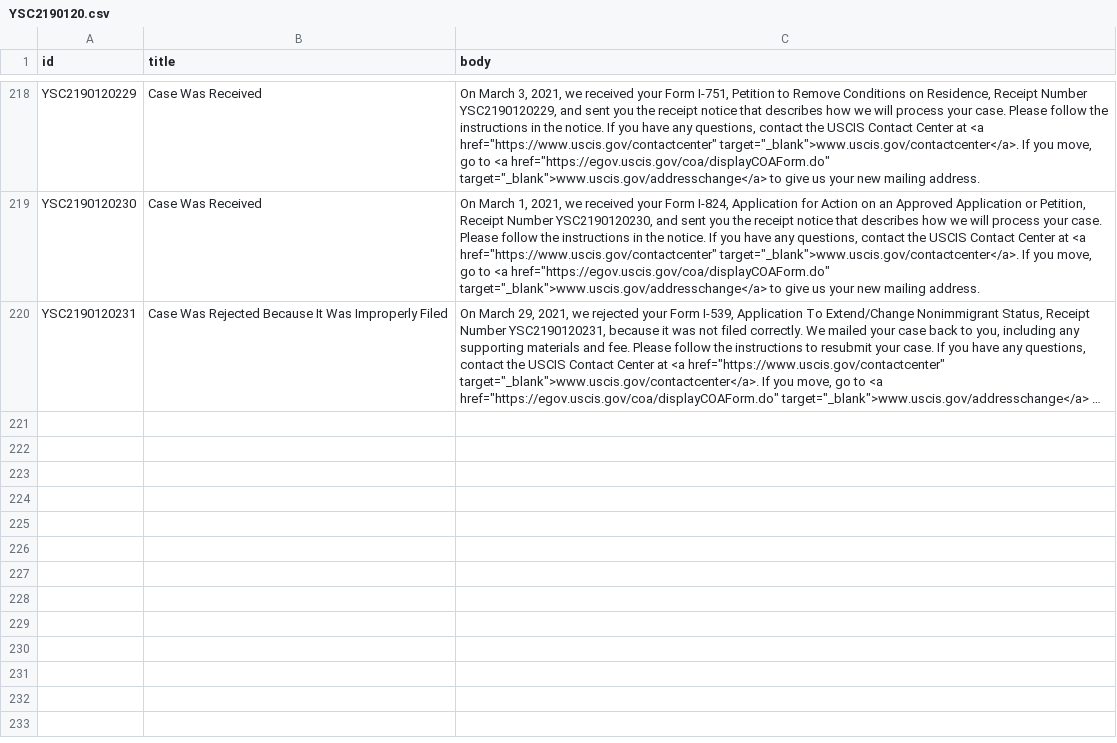
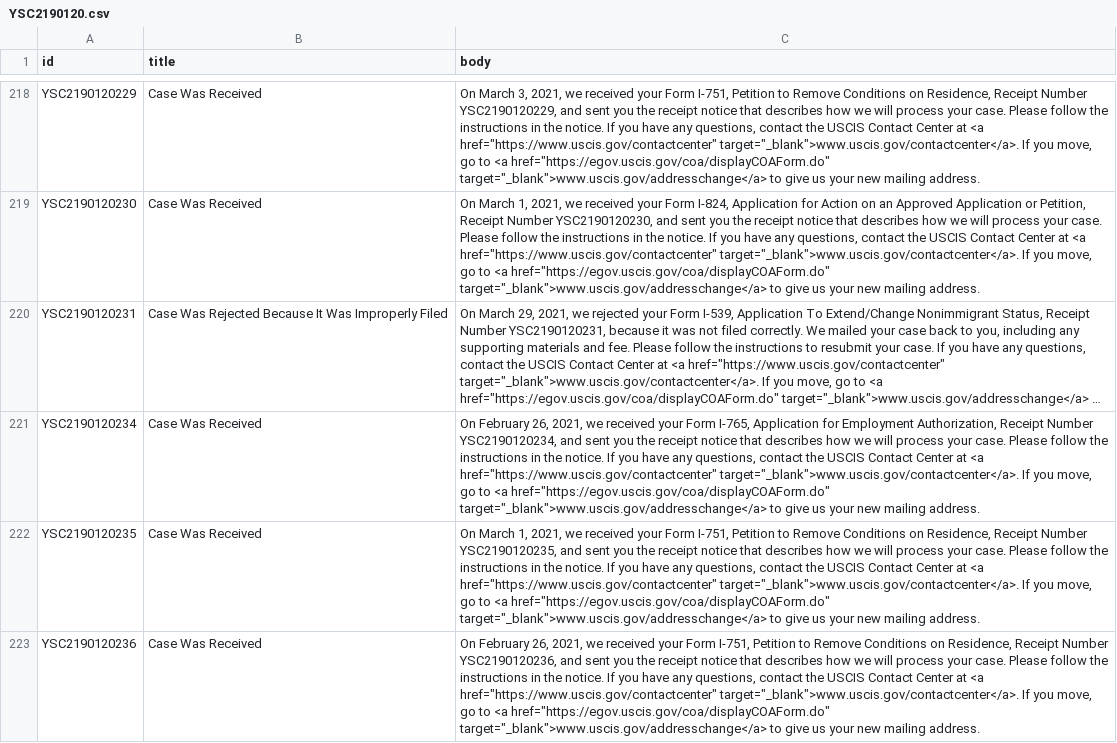
Before and after one commit to Shyamdeokr/opt-data, a CSV file: data/YSC2190120.csv, drawn as a sheet; only a part is shown, gaps mark what is left out; long unchanged cells end in …; the diff names each change by its address in the sheet, - before the commit and + after, or states it on an @@ line.

```diff
--- a/data/YSC2190120.csv
+++ b/data/YSC2190120.csv
+row 221: YSC2190120234 | Case Was Received | On February 26, 2021, we received your Form I-765, Application for Employment Authorization, Receipt Number YSC2190120234, and sent you the receipt notice that describes how we will process your case. Please follow the instructions in the notice. If you have any questions, contact the USCIS Contact Center at <a href="https://www.uscis.gov/contactcenter" target="_blank">www.uscis.gov/contactcenter</a>. If you move, go to <a href="https://egov.uscis.gov/coa/displayCOAForm.do" target="_blank">www.uscis.gov/addresschange</a> to give us your new mailing address.
+row 222: YSC2190120235 | Case Was Received | On March 1, 2021, we received your Form I-751, Petition to Remove Conditions on Residence, Receipt Number YSC2190120235, and sent you the receipt notice that describes how we will process your case. Please follow the instructions in the notice. If you have any questions, contact the USCIS Contact Center at <a href="https://www.uscis.gov/contactcenter" target="_blank">www.uscis.gov/contactcenter</a>. If you move, go to <a href="https://egov.uscis.gov/coa/displayCOAForm.do" target="_blank">www.uscis.gov/addresschange</a> to give us your new mailing address.
+row 223: YSC2190120236 | Case Was Received | On February 26, 2021, we received your Form I-751, Petition to Remove Conditions on Residence, Receipt Number YSC2190120236, and sent you the receipt notice that describes how we will process your case. Please follow the instructions in the notice. If you have any questions, contact the USCIS Contact Center at <a href="https://www.uscis.gov/contactcenter" target="_blank">www.uscis.gov/contactcenter</a>. If you move, go to <a href="https://egov.uscis.gov/coa/displayCOAForm.do" target="_blank">www.uscis.gov/addresschange</a> to give us your new mailing address.
```
Also changed, not shown: data/YSC2190056.csv, data/YSC2190058.csv, 7 other files.
